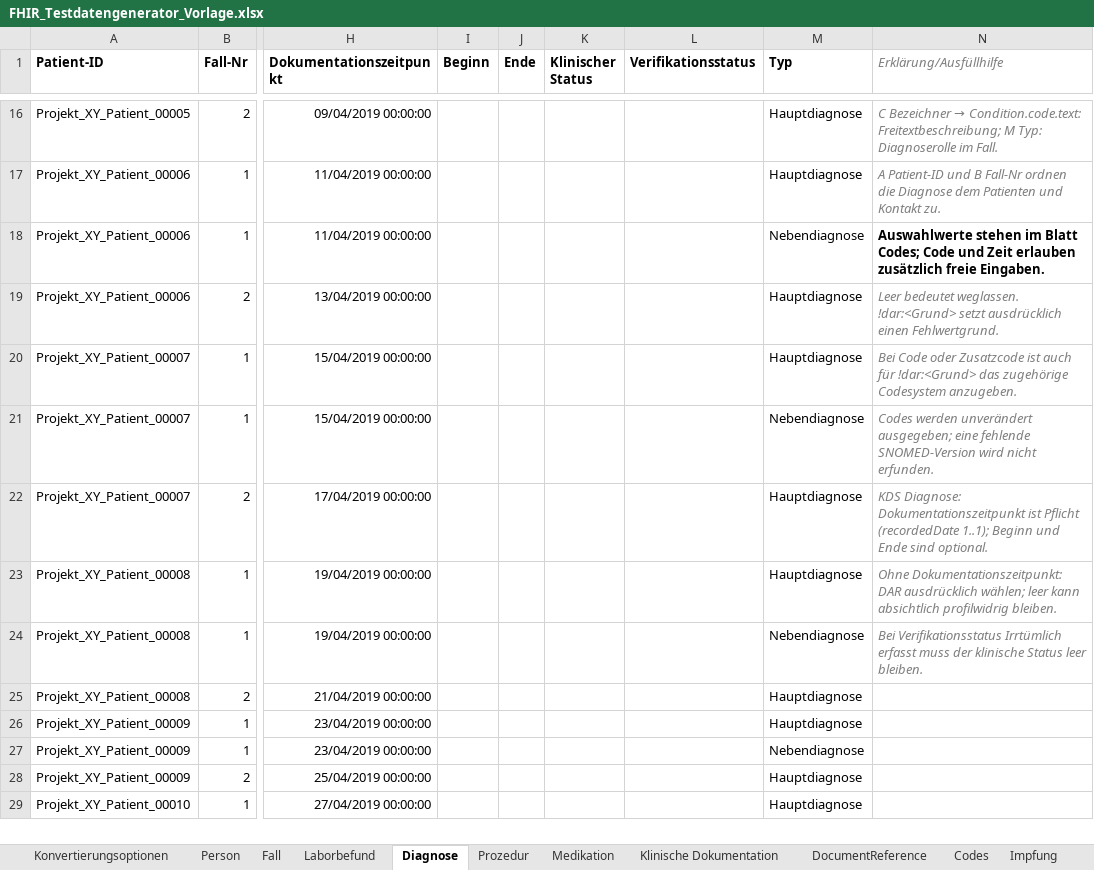
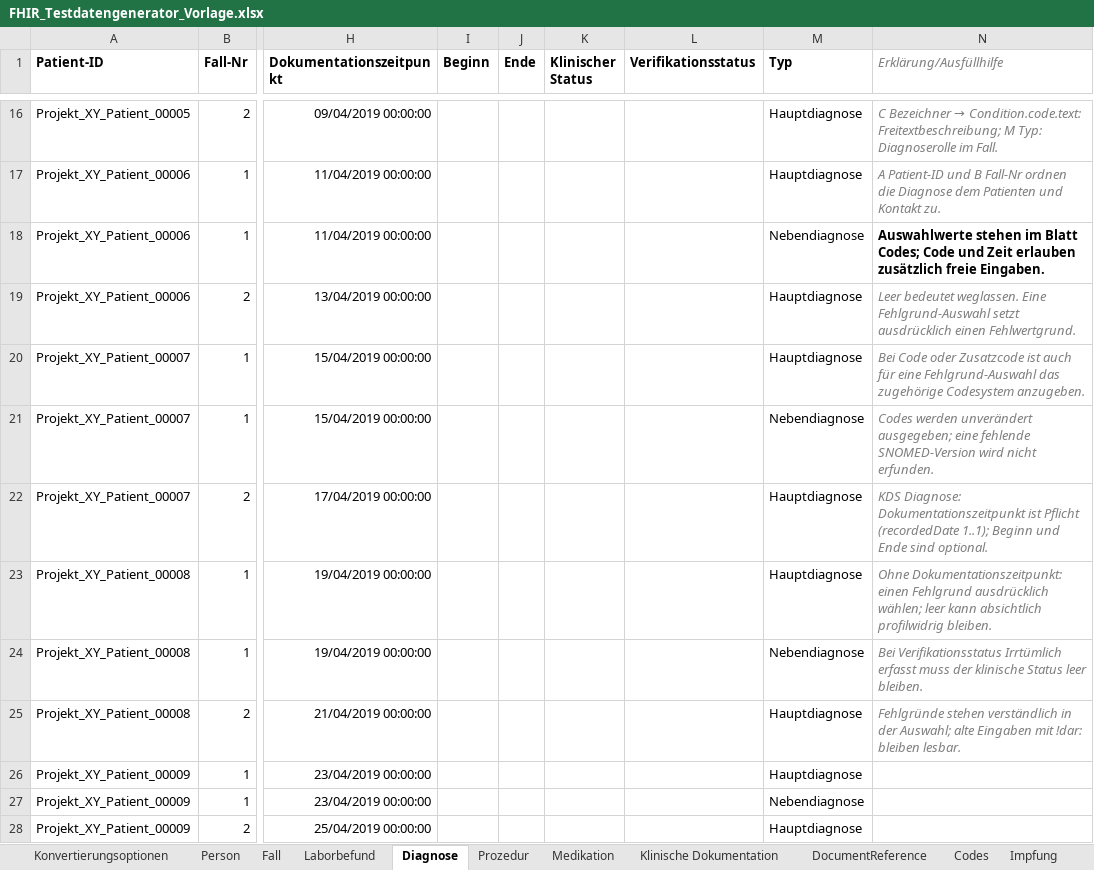
Before and after one commit to medizininformatik-initiative/excel2fhir, an Excel workbook: FHIR_Testdatengenerator_Vorlage.xlsx, sheet Diagnose, drawn as a sheet; only a part is shown, gaps mark what is left out; the shorter side is filled out with more unchanged rows; values as stored, in another font and other column widths than the file's, no borders; the diff names each change by its address in the sheet, - before the commit and + after, or states it on an @@ line.

```diff
--- a/FHIR_Testdatengenerator_Vorlage.xlsx (sheet Diagnose)
+++ b/FHIR_Testdatengenerator_Vorlage.xlsx (sheet Diagnose)
-N19 (Erklärung/Ausfüllhilfe): …bedeutet weglassen. !dar:<Grund> setzt ausdrücklich…
+N19 (Erklärung/Ausfüllhilfe): …bedeutet weglassen. Eine Fehlgrund-Auswahl setzt ausdrücklich…
-N20 (Erklärung/Ausfüllhilfe): …auch für !dar:<Grund> das zugehörige…
+N20 (Erklärung/Ausfüllhilfe): …auch für eine Fehlgrund-Auswahl das zugehörige…
-N23 (Erklärung/Ausfüllhilfe): Ohne Dokumentationszeitpunkt: DAR ausdrücklich wählen;…
+N23 (Erklärung/Ausfüllhilfe): Ohne Dokumentationszeitpunkt: einen Fehlgrund ausdrücklich wählen;…
-N25 (Erklärung/Ausfüllhilfe): (empty)
+N25 (Erklärung/Ausfüllhilfe): Fehlgründe stehen verständlich in der Auswahl; alte Eingaben mit !dar: bleiben lesbar.
```
Also changed, not shown: sheet Codes, sheet Medikation, sheet Laborbefund, sheet Fall, sheet Prozedur, sheet Klinische Dokumentation, FHIR_Testdatengenerator_Interpolar_Demo.xlsx, 15 other files.
